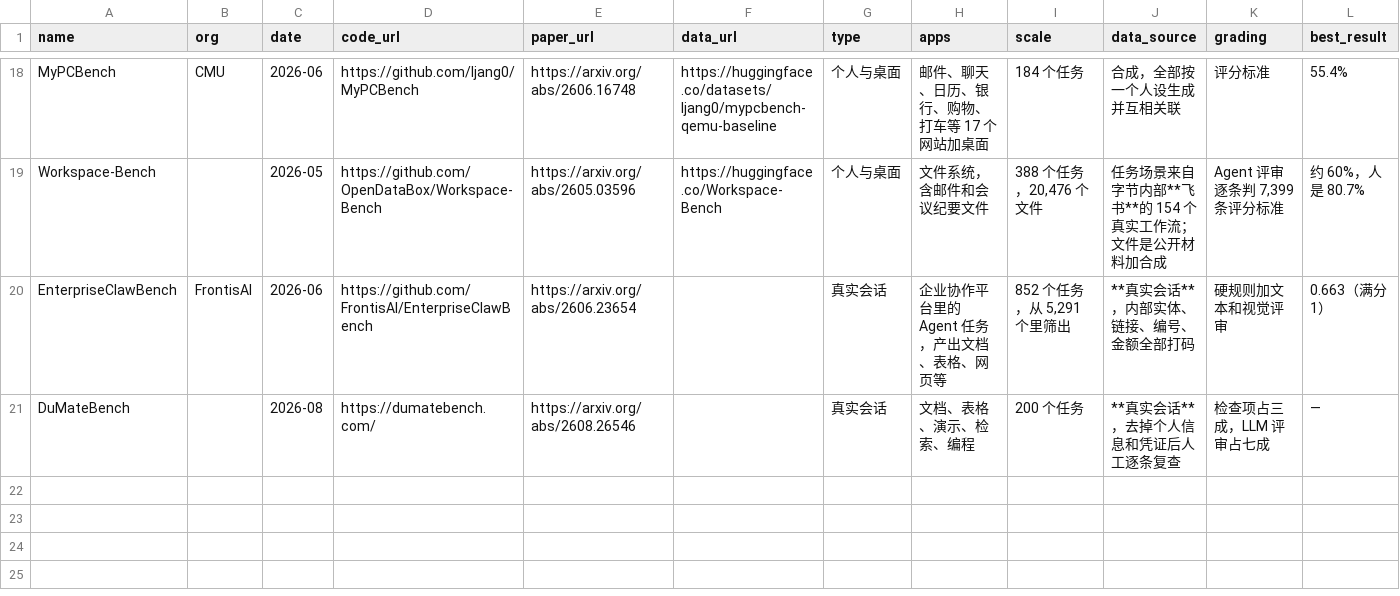
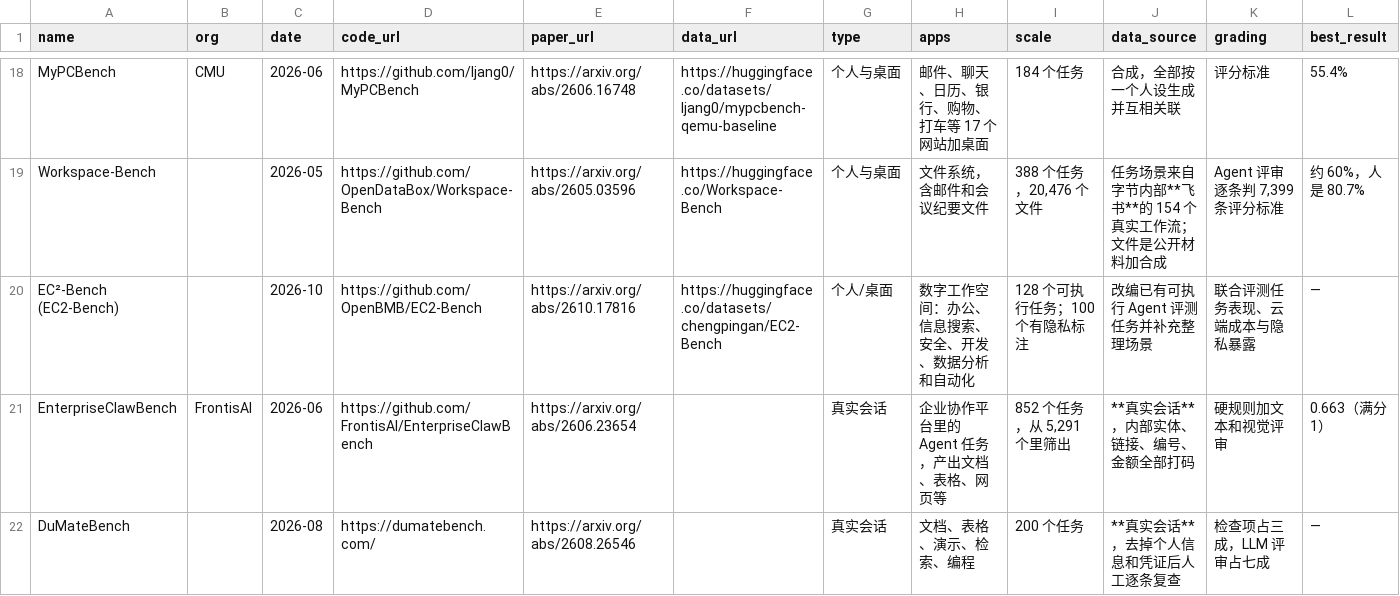
Before and after one commit to gumlau/awesome-workplace-agent-environments, a CSV file: data/environments.csv, drawn as a sheet; only a part is shown, gaps mark what is left out; rows hold the shown columns only; the diff names each change by its address in the sheet, - before the commit and + after, or states it on an @@ line.

```diff
--- a/data/environments.csv
+++ b/data/environments.csv
+row 20: EC²-Bench (EC2-Bench) |  | 2026-10 | https://github.com/OpenBMB/EC2-Bench | https://arxiv.org/abs/2610.17816 | https://huggingface.co/datasets/chengpingan/EC2-Bench | 个人/桌面 | 数字工作空间：办公、信息搜索、安全、开发、数据分析和自动化 | 128 个可执行任务；100 个有隐私标注 | 改编已有可执行 Agent 评测任务并补充整理场景 | 联合评测任务表现、云端成本与隐私暴露 | —
```
Also changed, not shown: data/en/environments.csv, 4 other files.
